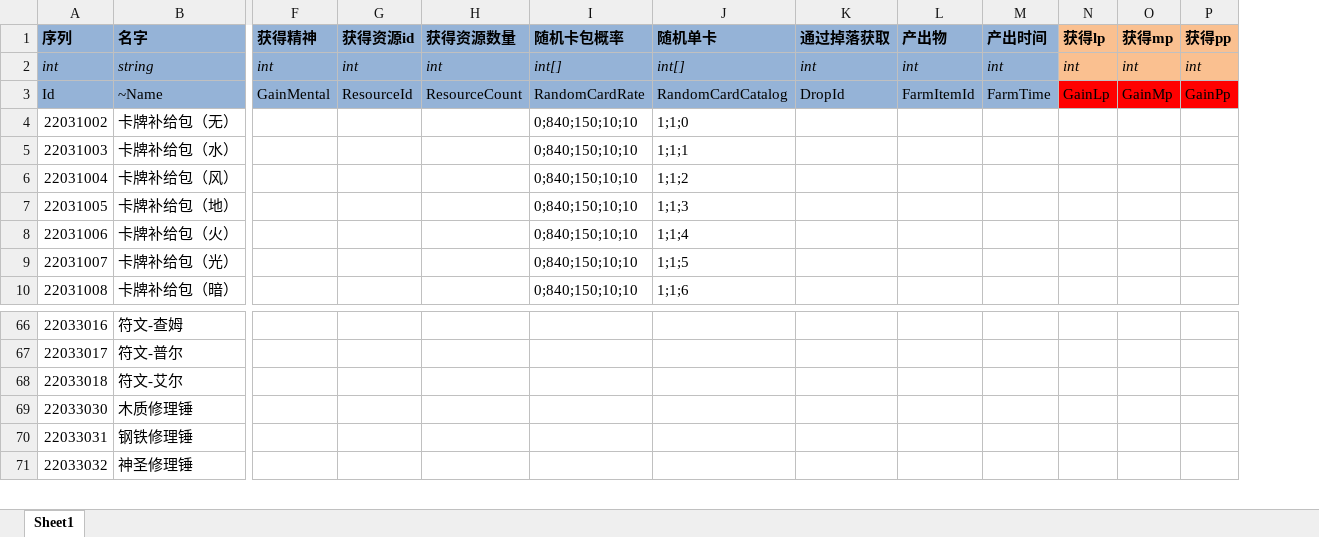
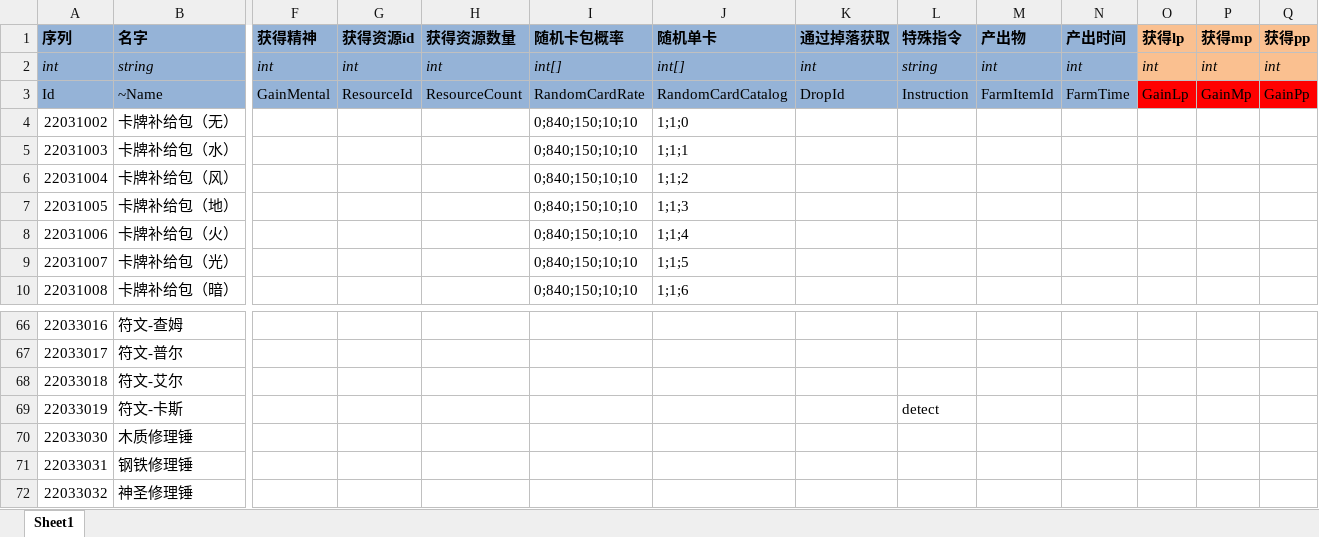
Before and after one commit to realeternia/TOMClassic, an Excel workbook: ConfigData/Xlsx/ItemConsumer.xlsx, sheet Sheet1, drawn as a sheet; only a part is shown, gaps mark what is left out; values as stored, in another font and other column widths than the file's, no borders; conditional formats and table styles not drawn; rows hold the shown columns only; the diff names each change by its address in the sheet, - before the commit and + after, or states it on an @@ line.

```diff
--- a/ConfigData/Xlsx/ItemConsumer.xlsx (sheet Sheet1)
+++ b/ConfigData/Xlsx/ItemConsumer.xlsx (sheet Sheet1)
+column L (特殊指令), rows 2-3: string | Instruction
+row 69: 22033019 | 符文-卡斯 |  |  |  |  |  |  | detect
```
Also changed, not shown: ConfigData/Xlsx/HItem.xlsx, ConfigData/Xlsx/People.xlsx, 21 other files.
